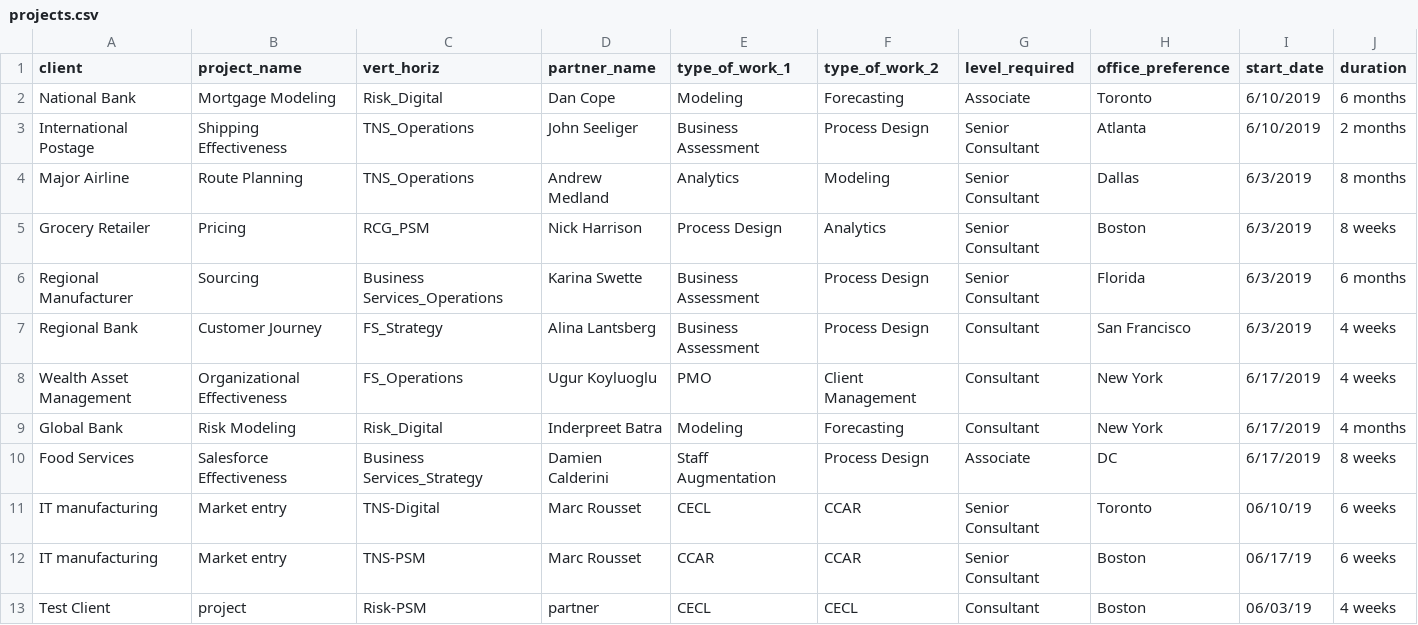
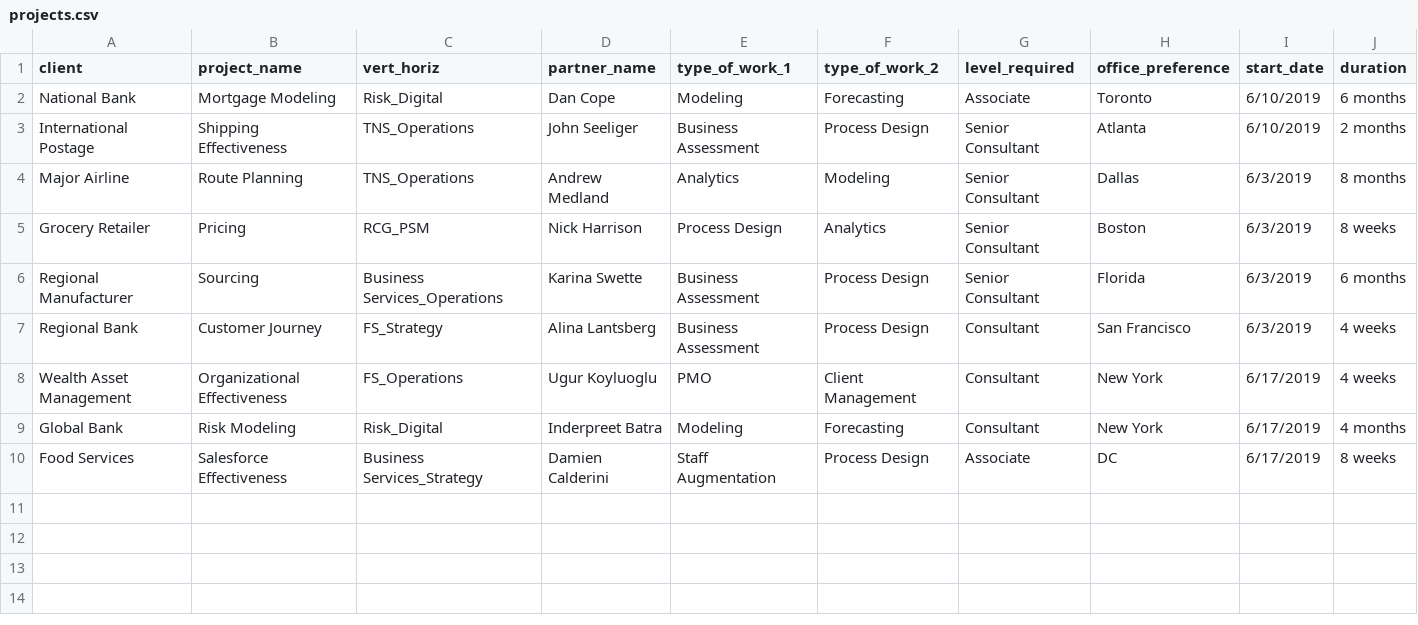
Before and after one commit to hasygithub/OW-StaffBot, a CSV file: projects.csv, drawn as a sheet; only a part is shown; rows hold the shown columns only; the diff names each change by its address in the sheet, - before the commit and + after, or states it on an @@ line.

```diff
--- a/projects.csv
+++ b/projects.csv
-row 11: IT manufacturing | Market entry | TNS-Digital | Marc Rousset | CECL | CCAR | Senior Consultant | Toronto | 06/10/19 | 6 weeks
-row 12: IT manufacturing | Market entry | TNS-PSM | Marc Rousset | CCAR | CCAR | Senior Consultant | Boston | 06/17/19 | 6 weeks
-row 13: Test Client | project | Risk-PSM | partner | CECL | CECL | Consultant | Boston | 06/03/19 | 4 weeks
```
Also changed, not shown: resources.csv.
